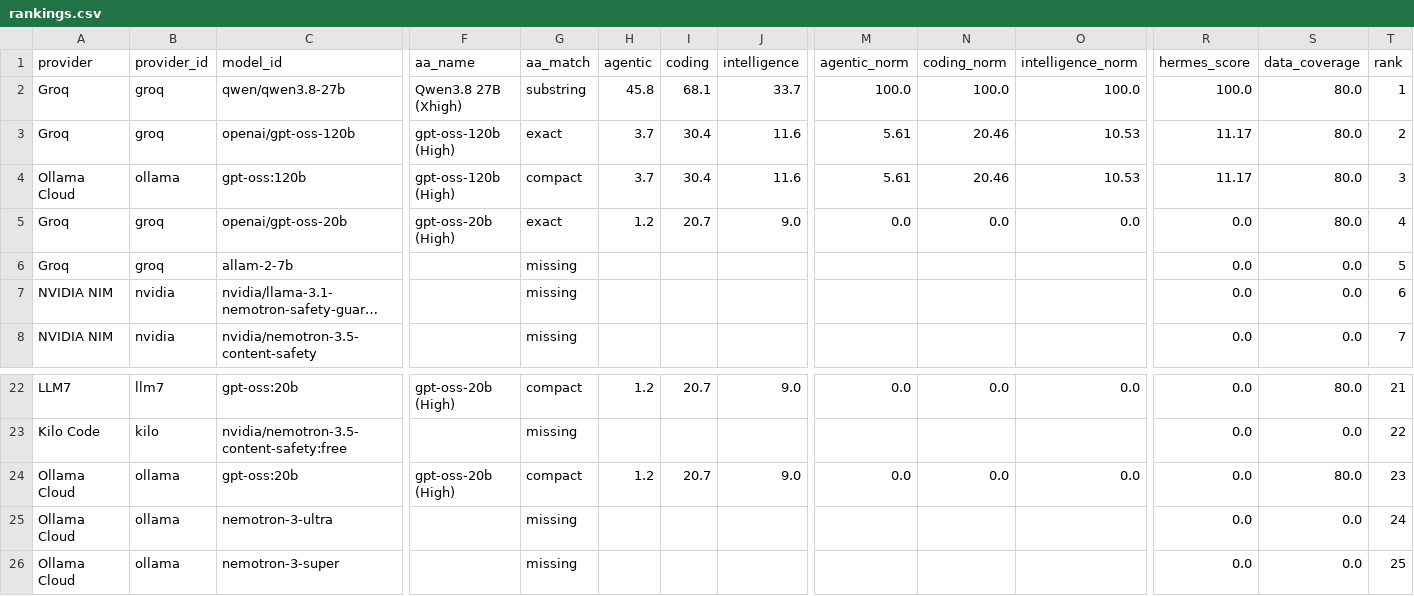
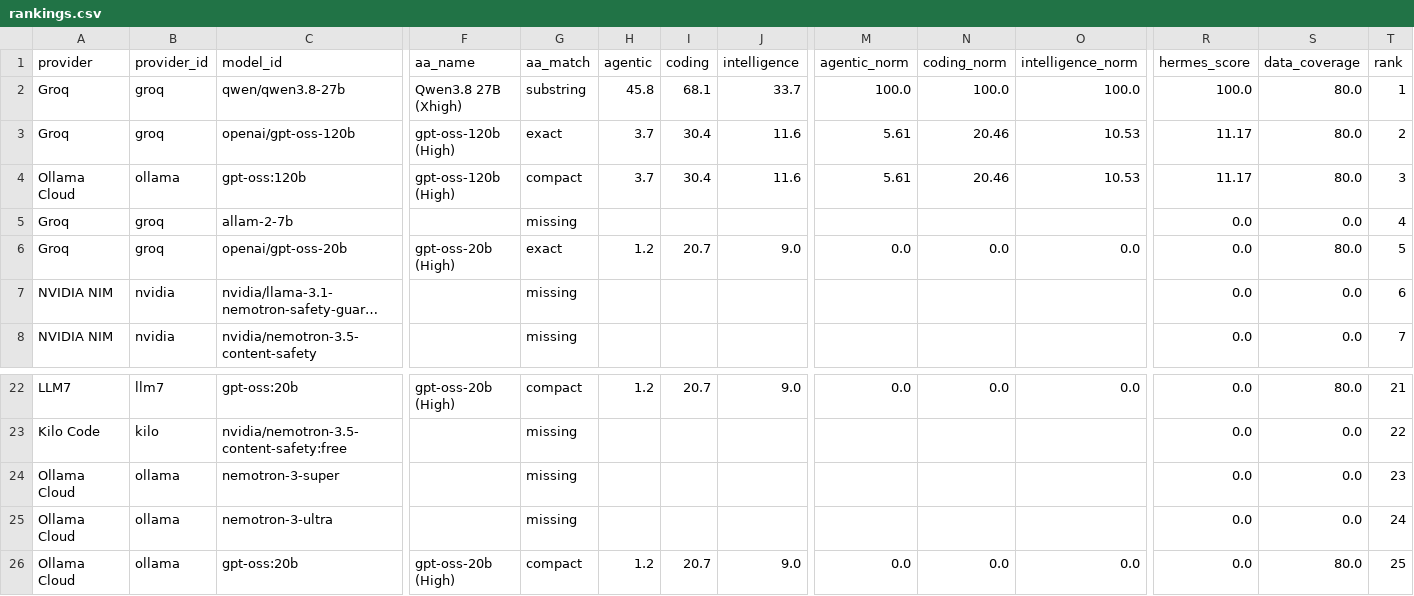
Before and after one commit to krishnak2c/llm-availability-dashboard, a CSV file: docs/availability/rankings.csv, drawn as a sheet; only a part is shown, gaps mark what is left out; long unchanged cells end in …; removed rows and columns are numbered as before the commit, all else as after; rows hold the shown columns only; the diff names each change by its address in the sheet, - before the commit and + after, or states it on an @@ line.

```diff
--- a/docs/availability/rankings.csv
+++ b/docs/availability/rankings.csv
+row 5: Groq | groq | allam-2-7b |  | missing |  |  |  |  |  |  | 0.0 | 0.0 | 4
-T6 (rank): 4
+T6 (rank): 5
-row 6: Groq | groq | allam-2-7b |  | missing |  |  |  |  |  |  | 0.0 | 0.0 | 5
-row 24: Ollama Cloud | ollama | gpt-oss:20b | gpt-oss-20b (High) | compact | 1.2 | 20.7 | 9.0 | 0.0 | 0.0 | 0.0 | 0.0 | 80.0 | 23
+row 24: Ollama Cloud | ollama | nemotron-3-super |  | missing |  |  |  |  |  |  | 0.0 | 0.0 | 23
-row 26: Ollama Cloud | ollama | nemotron-3-super |  | missing |  |  |  |  |  |  | 0.0 | 0.0 | 25
+row 26: Ollama Cloud | ollama | gpt-oss:20b | gpt-oss-20b (High) | compact | 1.2 | 20.7 | 9.0 | 0.0 | 0.0 | 0.0 | 0.0 | 80.0 | 25
```
Also changed, not shown: 17 other files.
